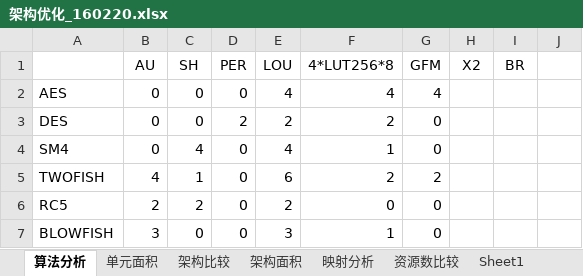
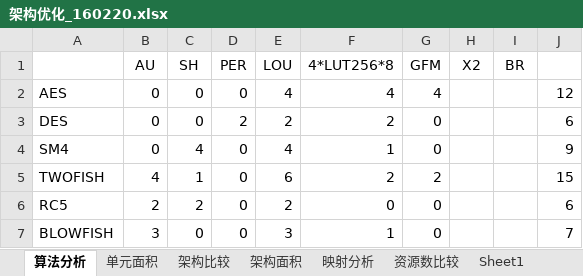
Before and after one commit to zdyzhan/bishe, an Excel workbook: 对比/架构优化_160220.xlsx, sheet 算法分析, drawn as a sheet; values as stored, in another font and other column widths than the file's, no borders; the diff names each change by its address in the sheet, - before the commit and + after, or states it on an @@ line.

```diff
--- a/对比/架构优化_160220.xlsx (sheet 算法分析)
+++ b/对比/架构优化_160220.xlsx (sheet 算法分析)
-J2: (empty)
+J2: 12
-J3: (empty)
+J3: 6
-J4: (empty)
+J4: 9
-J5: (empty)
+J5: 15
-J6: (empty)
+J6: 6
-J7: (empty)
+J7: 7
```
Also changed, not shown: sheet 资源数比较, 全部算法统计.xlsx, 14 other files.
